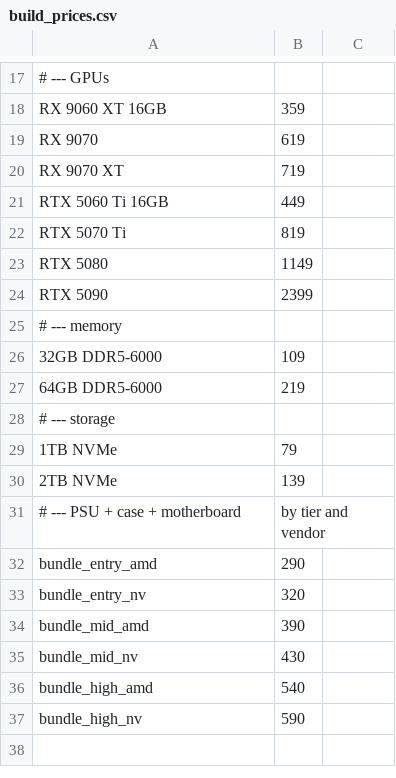
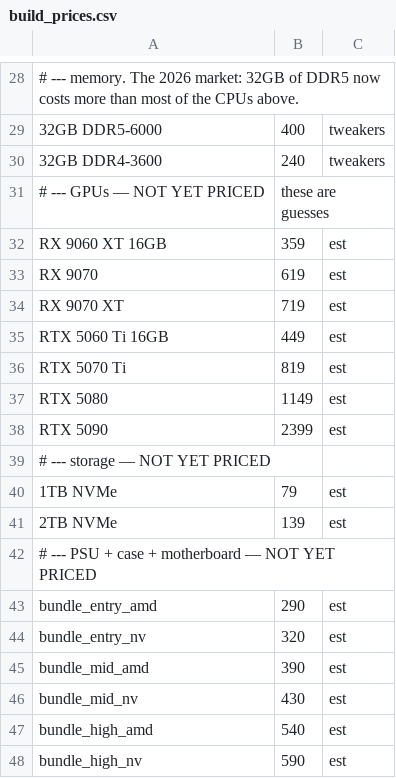
Before and after one commit to FeikoWielsma/msfs-cpu, a CSV file: build_prices.csv, drawn as a sheet; only a part is shown, gaps mark what is left out; removed rows and columns are numbered as before the commit, all else as after; the diff covers the shown part only; the diff names each change by its address in the sheet, - before the commit and + after, or states it on an @@ line.

```diff
--- a/build_prices.csv
+++ b/build_prices.csv
-A28: # --- GPUs
+A28: # --- memory. The 2026 market: 32GB of DDR5 now costs more than most of the CPUs above.
+row 29: 32GB DDR5-6000 | 400 | tweakers
+row 30: 32GB DDR4-3600 | 240 | tweakers
+row 31: # --- GPUs — NOT YET PRICED | these are guesses
-C32:C38: (empty)
+C32:C38: est
-A39: # --- memory
+A39: # --- storage — NOT YET PRICED
-row 26: 32GB DDR5-6000 | 109
-row 27: 64GB DDR5-6000 | 219
-row 28: # --- storage
-C40:C41: (empty)
+C40:C41: est
-row 31: # --- PSU + case + motherboard | by tier and vendor
+row 42: # --- PSU + case + motherboard — NOT YET PRICED
-C43:C48: (empty)
+C43:C48: est
```
Also changed, not shown: 18 added rows, 7 removed rows and 11 edited cells elsewhere in this file, build_specs.csv, 3 other files.
